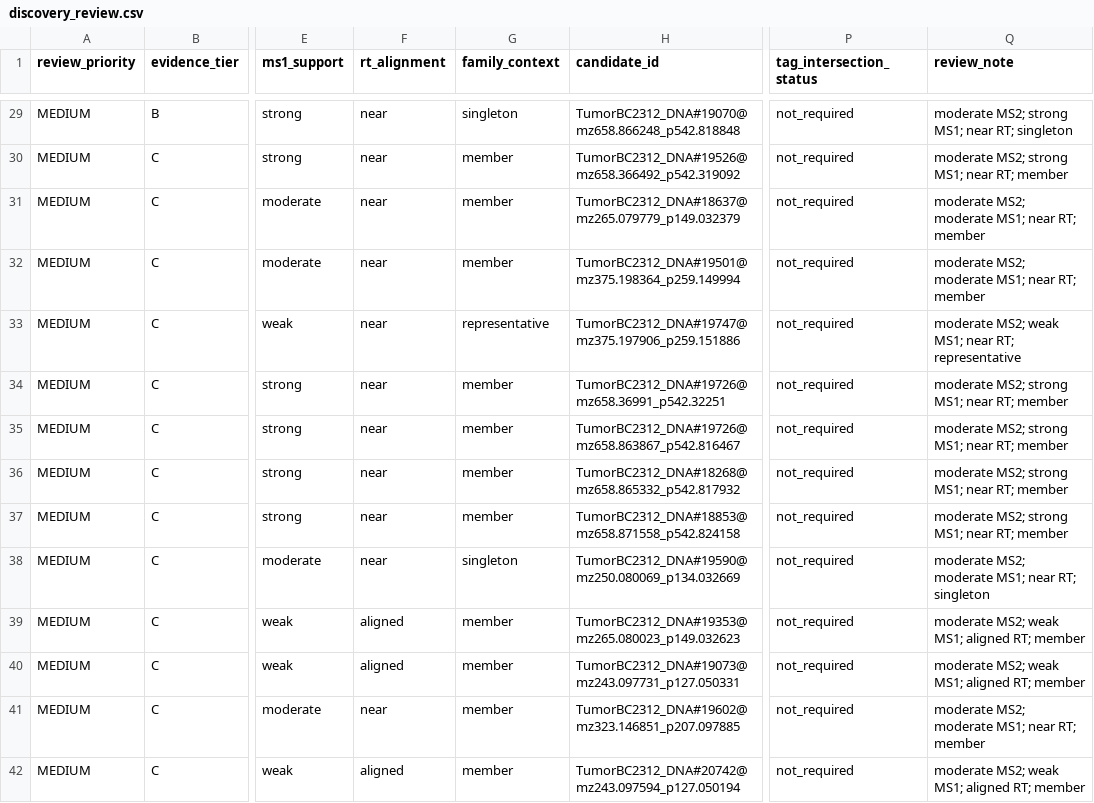
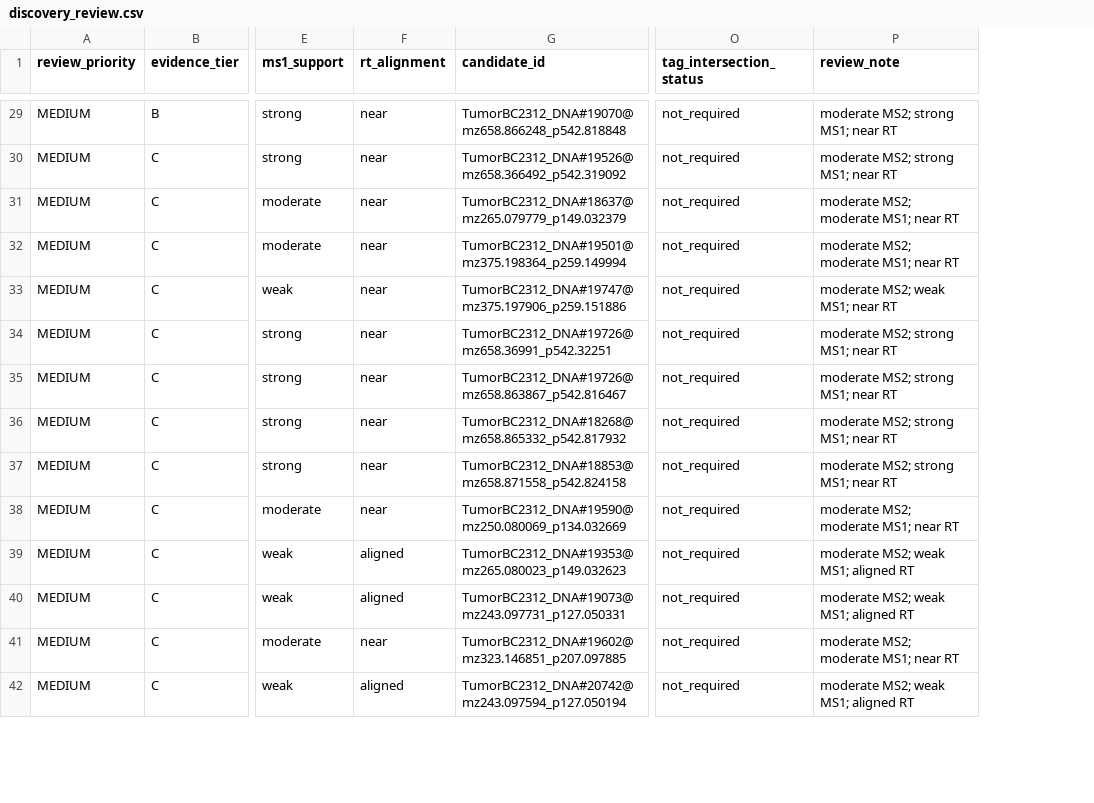
Before and after one commit to Chao-hu-Lab/XIC_Extractor, a CSV file: docs/superpowers/validation/discovery_precursor_inference_v1/TumorBC2312_DNA/discovery_review.csv, drawn as a sheet; only a part is shown, gaps mark what is left out; removed rows and columns are numbered as before the commit, all else as after; the diff covers the shown part only; the diff names each change by its address in the sheet, - before the commit and + after, or states it on an @@ line.

Commit message:
docs(discovery): close family removal contract gaps

```diff
--- a/docs/superpowers/validation/discovery_precursor_inference_v1/TumorBC2312_DNA/discovery_review.csv
+++ b/docs/superpowers/validation/discovery_precursor_inference_v1/TumorBC2312_DNA/discovery_review.csv
-column G (family_context), rows 29-42: singleton | member | member | member | representative | member | member | member | member | singleton | member | member | member | member
-P29 (review_note): moderate MS2; strong MS1; near RT; singleton
+P29 (review_note): moderate MS2; strong MS1; near RT
-P30 (review_note): moderate MS2; strong MS1; near RT; member
+P30 (review_note): moderate MS2; strong MS1; near RT
-P31:P32 (review_note): moderate MS2; moderate MS1; near RT; member
+P31:P32 (review_note): moderate MS2; moderate MS1; near RT
-P33 (review_note): moderate MS2; weak MS1; near RT; representative
+P33 (review_note): moderate MS2; weak MS1; near RT
-P34:P37 (review_note): moderate MS2; strong MS1; near RT; member
+P34:P37 (review_note): moderate MS2; strong MS1; near RT
-P38 (review_note): moderate MS2; moderate MS1; near RT; singleton
+P38 (review_note): moderate MS2; moderate MS1; near RT
-P39:P40 (review_note): moderate MS2; weak MS1; aligned RT; member
+P39:P40 (review_note): moderate MS2; weak MS1; aligned RT
-P41 (review_note): moderate MS2; moderate MS1; near RT; member
+P41 (review_note): moderate MS2; moderate MS1; near RT
-P42 (review_note): moderate MS2; weak MS1; aligned RT; member
+P42 (review_note): moderate MS2; weak MS1; aligned RT
```
Also changed, not shown: 143 edited cells elsewhere in this file, docs/superpowers/validation/ARTIFACT_INVENTORY.tsv, 14 other files.
